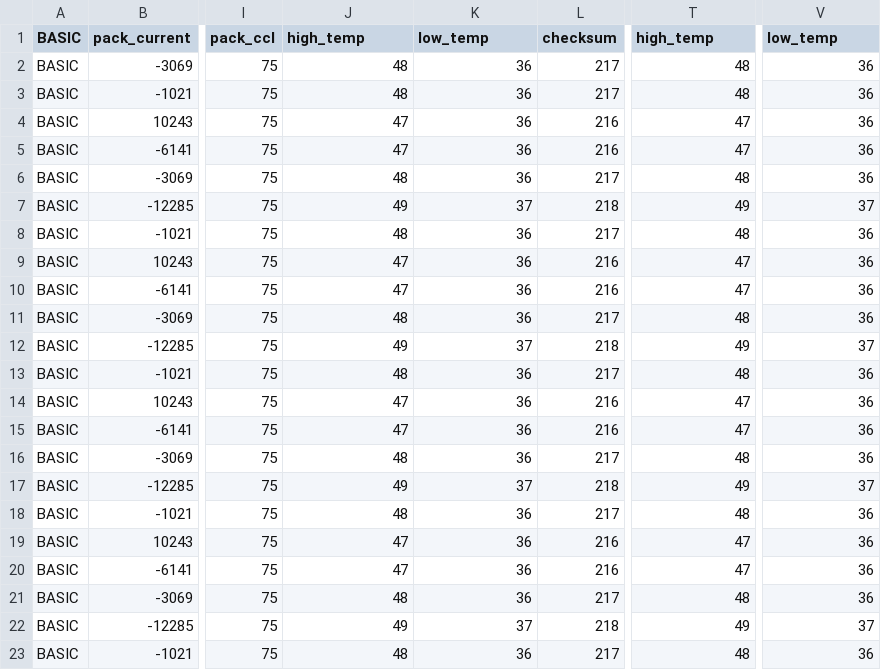
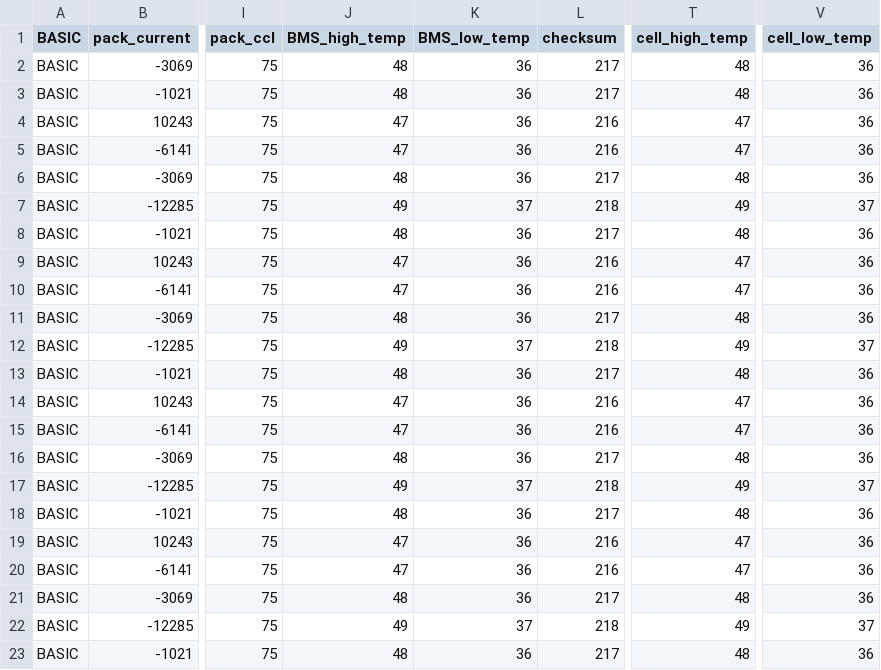
Before and after one commit to UOP-Solarcar/CANary, a CSV file: application/data.csv, drawn as a sheet; only a part is shown, gaps mark what is left out; the diff names each change by its address in the sheet, - before the commit and + after, or states it on an @@ line.

```diff
--- a/application/data.csv
+++ b/application/data.csv
-J1: high_temp
+J1: BMS_high_temp
-K1: low_temp
+K1: BMS_low_temp
-T1: high_temp
+T1: cell_high_temp
-V1: low_temp
+V1: cell_low_temp
```
Also changed, not shown: 1 other file.
